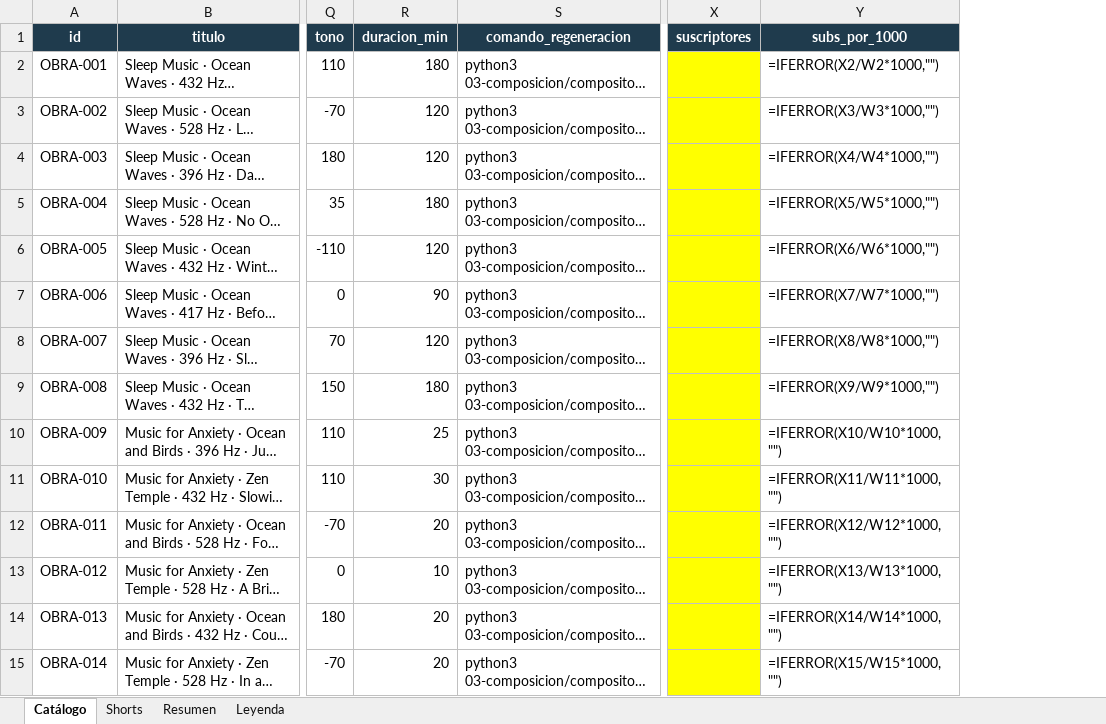
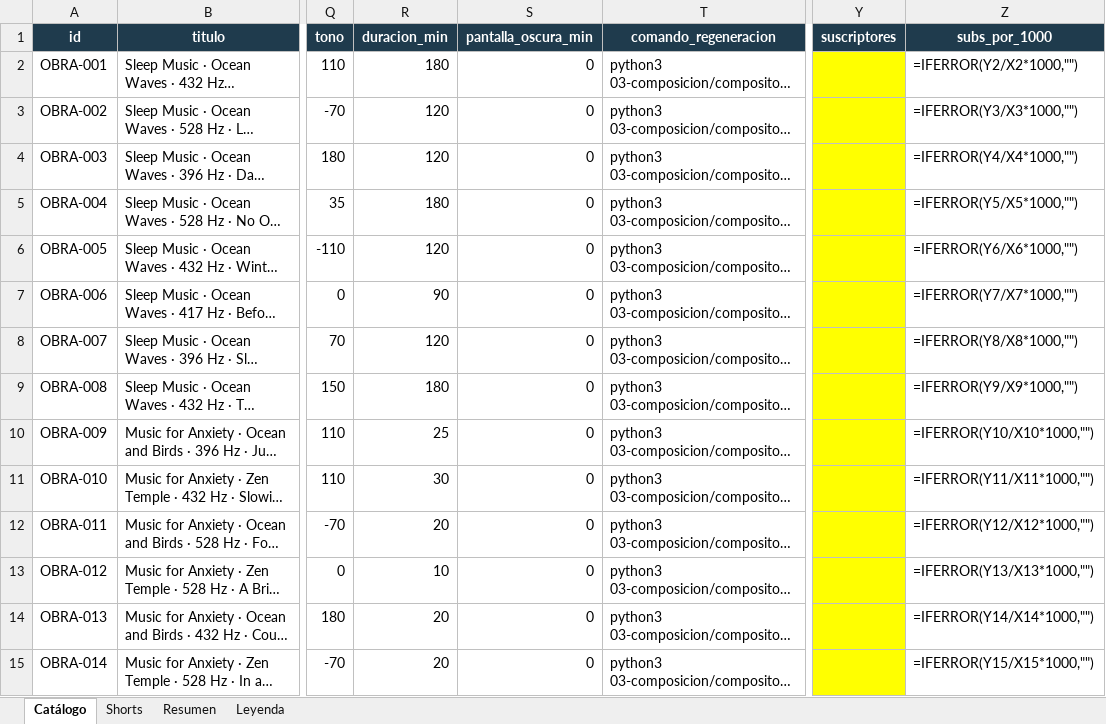
Before and after one commit to tukivirtal/canal_setiembre2026, an Excel workbook: 08-catalogo/catalogo_canal.xlsx, sheet Catálogo, drawn as a sheet; only a part is shown, gaps mark what is left out; long unchanged cells end in …; values as stored, in another font and other column widths than the file's, no borders; formulas without a stored value are shown as written; addresses are those after the commit; the diff covers the shown part only; the diff names each change by its address in the sheet, - before the commit and + after, or states it on an @@ line.

```diff
--- a/08-catalogo/catalogo_canal.xlsx (sheet Catálogo)
+++ b/08-catalogo/catalogo_canal.xlsx (sheet Catálogo)
+column S (pantalla_oscura_min), rows 2-15: all 0
-Z2 (subs_por_1000): =IFERROR(X2/W2*1000,"")
+Z2 (subs_por_1000): =IFERROR(Y2/X2*1000,"")
-Z3 (subs_por_1000): =IFERROR(X3/W3*1000,"")
+Z3 (subs_por_1000): =IFERROR(Y3/X3*1000,"")
-Z4 (subs_por_1000): =IFERROR(X4/W4*1000,"")
+Z4 (subs_por_1000): =IFERROR(Y4/X4*1000,"")
-Z5 (subs_por_1000): =IFERROR(X5/W5*1000,"")
+Z5 (subs_por_1000): =IFERROR(Y5/X5*1000,"")
-Z6 (subs_por_1000): =IFERROR(X6/W6*1000,"")
+Z6 (subs_por_1000): =IFERROR(Y6/X6*1000,"")
-Z7 (subs_por_1000): =IFERROR(X7/W7*1000,"")
+Z7 (subs_por_1000): =IFERROR(Y7/X7*1000,"")
-Z8 (subs_por_1000): =IFERROR(X8/W8*1000,"")
+Z8 (subs_por_1000): =IFERROR(Y8/X8*1000,"")
-Z9 (subs_por_1000): =IFERROR(X9/W9*1000,"")
+Z9 (subs_por_1000): =IFERROR(Y9/X9*1000,"")
-Z10 (subs_por_1000): =IFERROR(X10/W10*1000,"")
+Z10 (subs_por_1000): =IFERROR(Y10/X10*1000,"")
-Z11 (subs_por_1000): =IFERROR(X11/W11*1000,"")
+Z11 (subs_por_1000): =IFERROR(Y11/X11*1000,"")
-Z12 (subs_por_1000): =IFERROR(X12/W12*1000,"")
+Z12 (subs_por_1000): =IFERROR(Y12/X12*1000,"")
-Z13 (subs_por_1000): =IFERROR(X13/W13*1000,"")
+Z13 (subs_por_1000): =IFERROR(Y13/X13*1000,"")
-Z14 (subs_por_1000): =IFERROR(X14/W14*1000,"")
+Z14 (subs_por_1000): =IFERROR(Y14/X14*1000,"")
-Z15 (subs_por_1000): =IFERROR(X15/W15*1000,"")
+Z15 (subs_por_1000): =IFERROR(Y15/X15*1000,"")
```
Also changed, not shown: 1 added row and 28 edited cells elsewhere in this sheet, sheet Shorts, sheet Resumen, sheet Leyenda, 17 other files.
